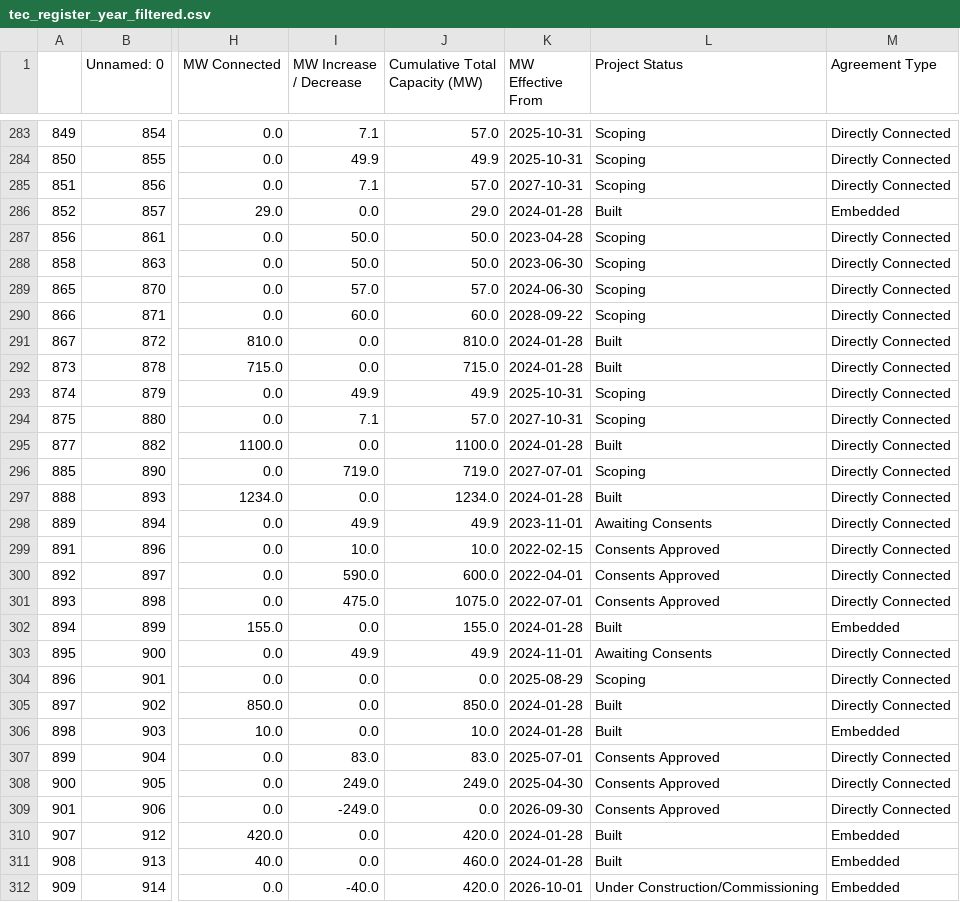
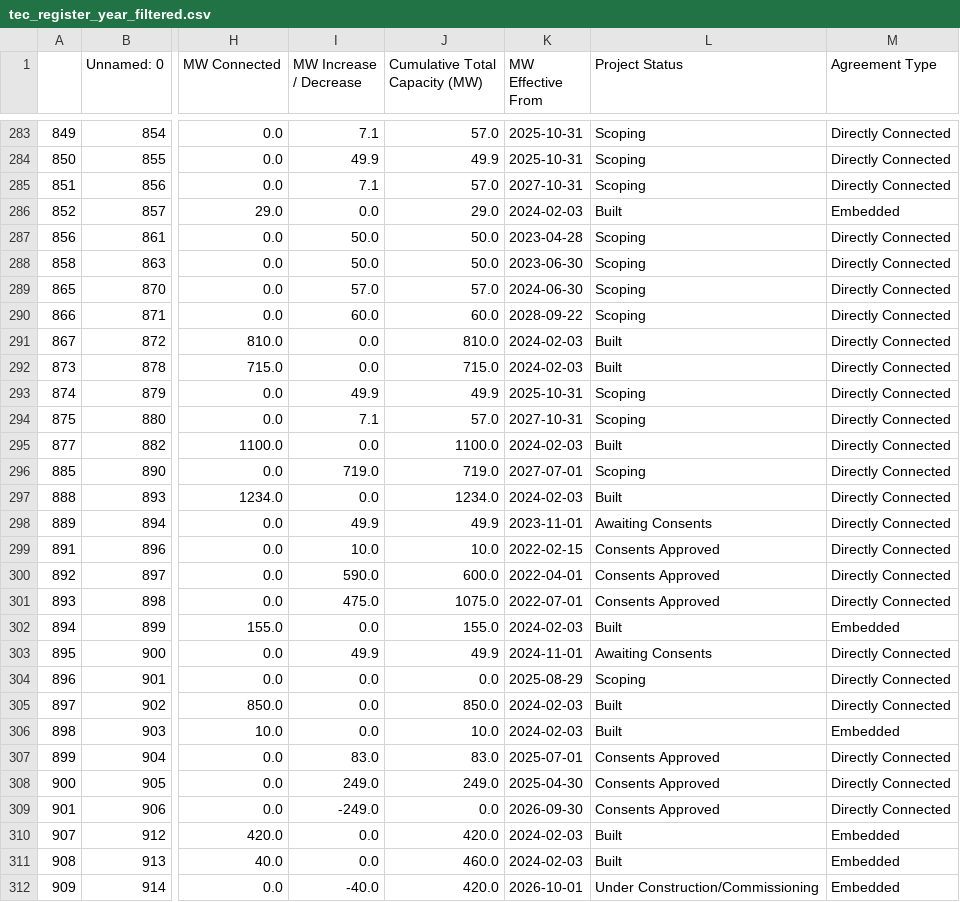
Before and after one commit to codet-glitch/RSAAT, a CSV file: delete/tec_register_year_filtered.csv, drawn as a sheet; only a part is shown, gaps mark what is left out; the diff covers the shown part only; the diff names each change by its address in the sheet, - before the commit and + after, or states it on an @@ line.

```diff
--- a/delete/tec_register_year_filtered.csv
+++ b/delete/tec_register_year_filtered.csv
-K286 (MW Effective From): 2024-01-28
+K286 (MW Effective From): 2024-02-03
-K291:K292 (MW Effective From): 2024-01-28
+K291:K292 (MW Effective From): 2024-02-03
-K295 (MW Effective From): 2024-01-28
+K295 (MW Effective From): 2024-02-03
-K297 (MW Effective From): 2024-01-28
+K297 (MW Effective From): 2024-02-03
-K302 (MW Effective From): 2024-01-28
+K302 (MW Effective From): 2024-02-03
-K305:K306 (MW Effective From): 2024-01-28
+K305:K306 (MW Effective From): 2024-02-03
-K310:K311 (MW Effective From): 2024-01-28
+K310:K311 (MW Effective From): 2024-02-03
```
Also changed, not shown: 84 edited cells elsewhere in this file, delete/all_circuits_year_filtered.csv, delete/all_trafo_year_filtered.csv, 15 other files.
